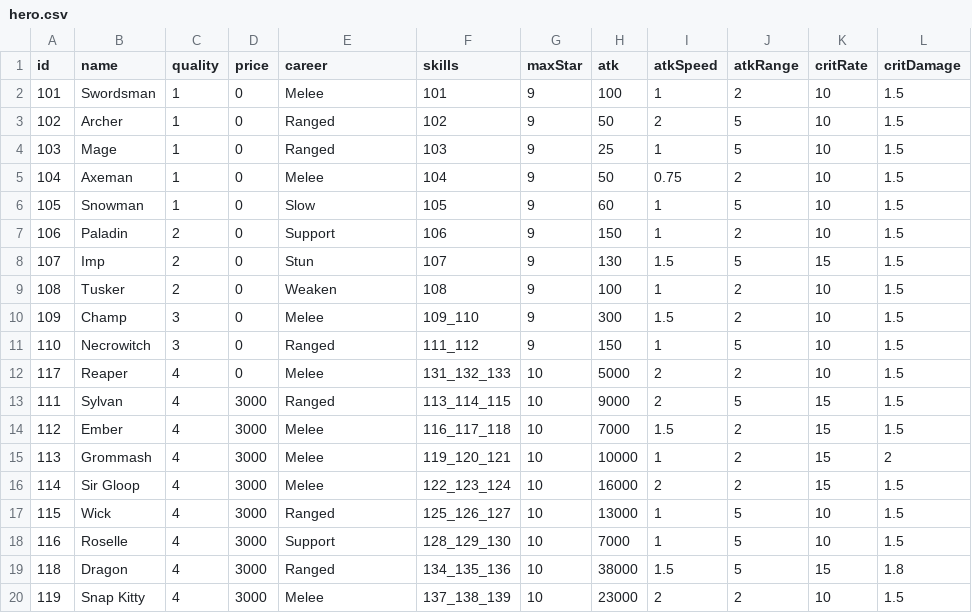
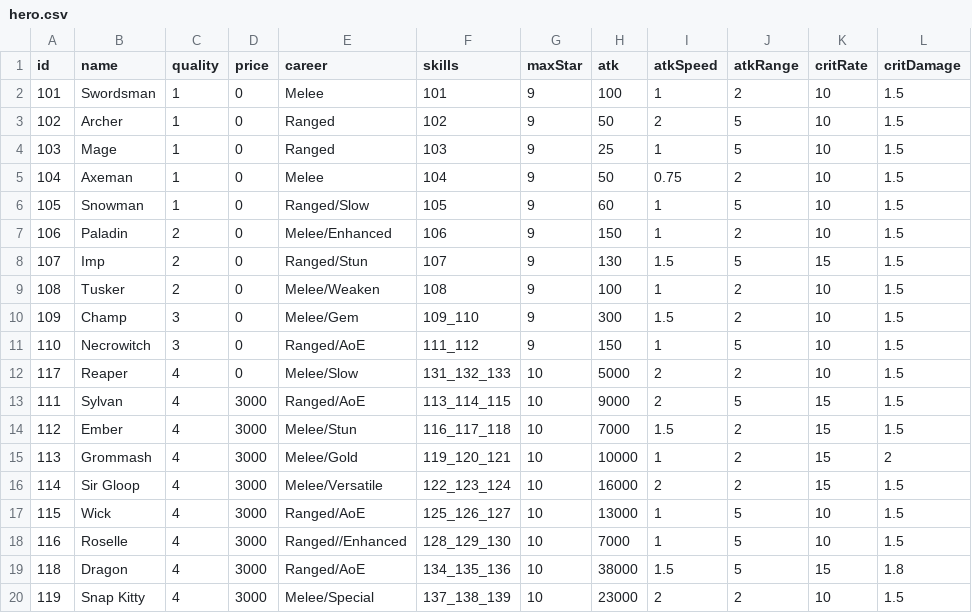
Before and after one commit to coder-hp/MergeDefense, a CSV file: MergeDefense/Assets/Excel/hero.csv, drawn as a sheet; only a part is shown; the diff names each change by its address in the sheet, - before the commit and + after, or states it on an @@ line.

```diff
--- a/MergeDefense/Assets/Excel/hero.csv
+++ b/MergeDefense/Assets/Excel/hero.csv
-E6 (career): Slow
+E6 (career): Ranged/Slow
-E7 (career): Support
+E7 (career): Melee/Enhanced
-E8 (career): Stun
+E8 (career): Ranged/Stun
-E9 (career): Weaken
+E9 (career): Melee/Weaken
-E10 (career): Melee
+E10 (career): Melee/Gem
-E11 (career): Ranged
+E11 (career): Ranged/AoE
-E12 (career): Melee
+E12 (career): Melee/Slow
-E13 (career): Ranged
+E13 (career): Ranged/AoE
-E14 (career): Melee
+E14 (career): Melee/Stun
-E15 (career): Melee
+E15 (career): Melee/Gold
-E16 (career): Melee
+E16 (career): Melee/Versatile
-E17 (career): Ranged
+E17 (career): Ranged/AoE
-E18 (career): Support
+E18 (career): Ranged//Enhanced
-E19 (career): Ranged
+E19 (career): Ranged/AoE
-E20 (career): Melee
+E20 (career): Melee/Special
```
Also changed, not shown: 1 other file.
